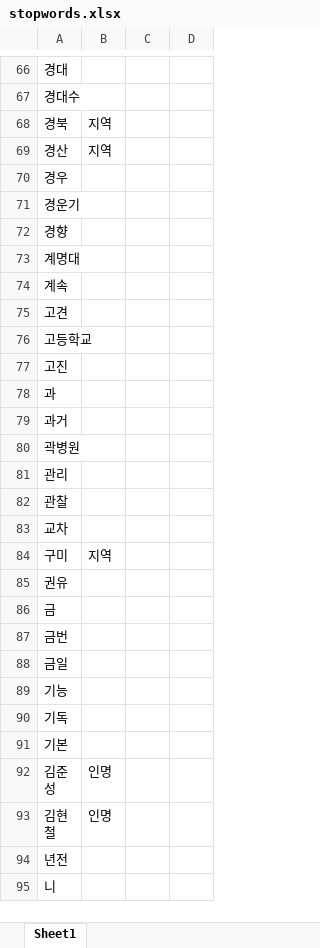
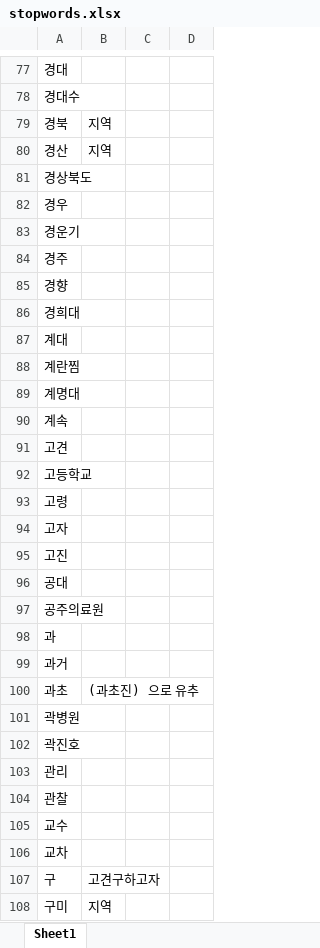
Before and after one commit to rkiee/project-emr2kcd-dataset, an Excel workbook: stopwords.xlsx, sheet Sheet1, drawn as a sheet; only a part is shown, gaps mark what is left out; the shorter side is filled out with more unchanged rows; values as stored, in another font and other column widths than the file's, no borders; the diff covers the shown part only; the diff names each change by its address in the sheet, - before the commit and + after, or states it on an @@ line.

Commit message:
Add files via upload
2024-04-11 17:19
추가된 emr dataset 기준으로 업데이트
rkiee

```diff
--- a/stopwords.xlsx (sheet Sheet1)
+++ b/stopwords.xlsx (sheet Sheet1)
+row 81: 경상북도
+row 84: 경주
+row 86: 경희대
+row 87: 계대
+row 88: 계란찜
+row 93: 고령
+row 94: 고자
+row 96: 공대
+row 97: 공주의료원
+row 100: 과초 | (과초진) 으로 유추
+row 102: 곽진호
+row 105: 교수
+row 107: 구 | 고견구하고자
```
Also changed, not shown: 51 added rows and 1 removed row elsewhere in this sheet, dictionary.xlsx, dictionary_medication.xlsx.
